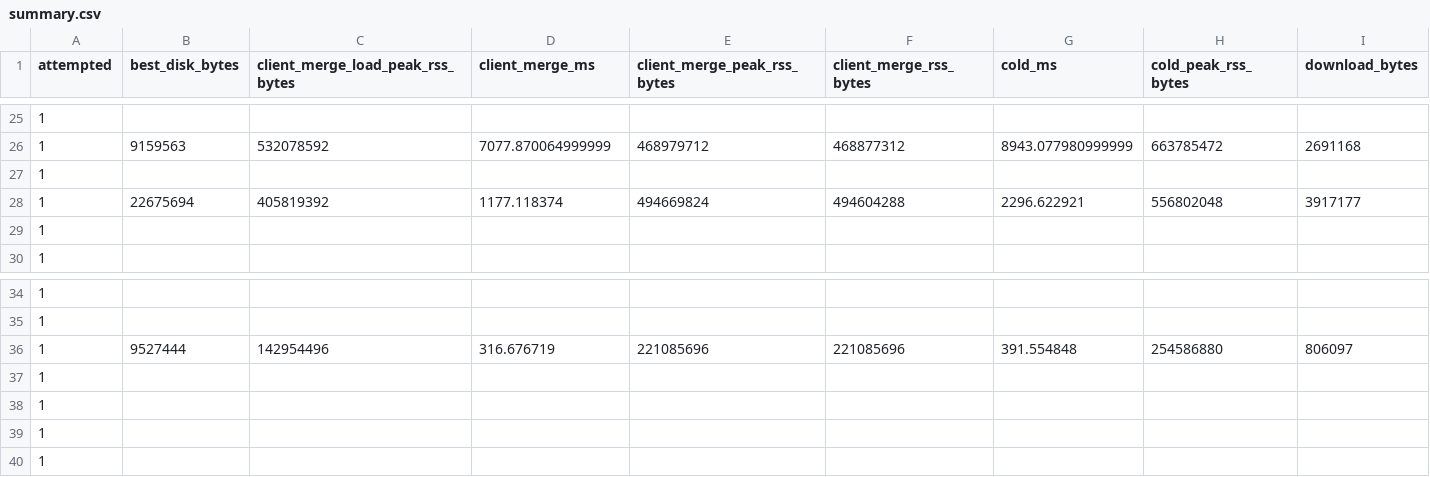
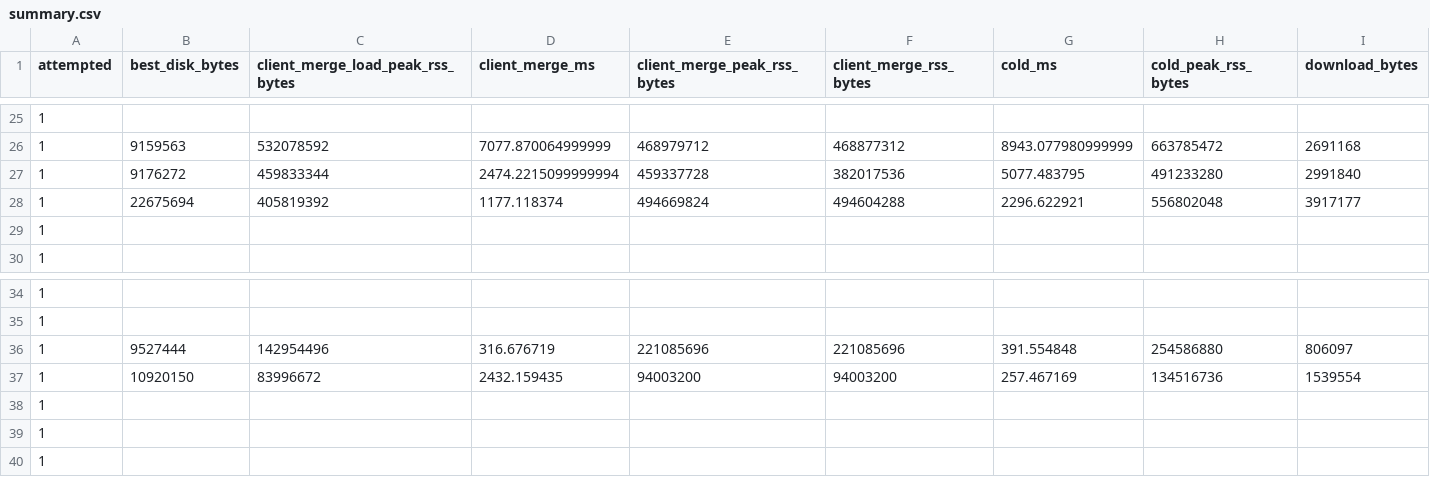
Before and after one commit to Valentin-Lill/crdt-benchmarks, a CSV file: reports/20261010T212825Z/large-offline/summary.csv, drawn as a sheet; only a part is shown, gaps mark what is left out; removed rows and columns are numbered as before the commit, all else as after; rows hold the shown columns only; the diff names each change by its address in the sheet, - before the commit and + after, or states it on an @@ line.

Commit message:
Record large offline-first benchmark progress

```diff
--- a/reports/20261010T212825Z/large-offline/summary.csv
+++ b/reports/20261010T212825Z/large-offline/summary.csv
-row 27: 1
+row 27: 1 | 9176272 | 459833344 | 2474.2215099999994 | 459337728 | 382017536 | 5077.483795 | 491233280 | 2991840
-row 37: 1
+row 37: 1 | 10920150 | 83996672 | 2432.159435 | 94003200 | 94003200 | 257.467169 | 134516736 | 1539554
```
Also changed, not shown: 6 other files.
